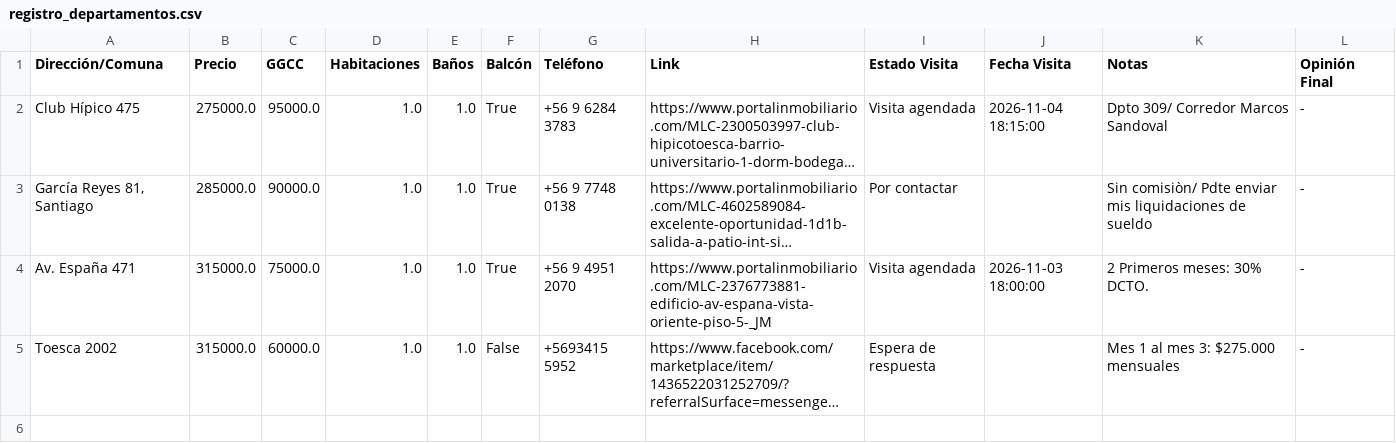
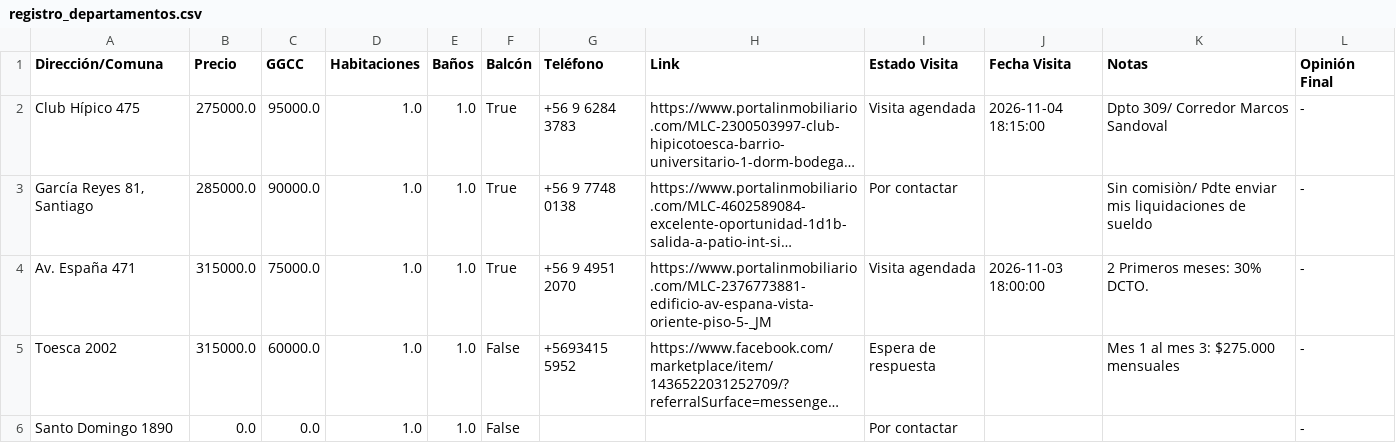
Before and after one commit to epradenasf/buscador-arriendos, a CSV file: registro_departamentos.csv, drawn as a sheet; long unchanged cells end in …; the diff names each change by its address in the sheet, - before the commit and + after, or states it on an @@ line.

Commit message:
Actualización automática de arriendos desde Streamlit

```diff
--- a/registro_departamentos.csv
+++ b/registro_departamentos.csv
+row 6: Santo Domingo 1890 | 0.0 | 0.0 | 1.0 | 1.0 | False |  |  | Por contactar |  |  | -
```
